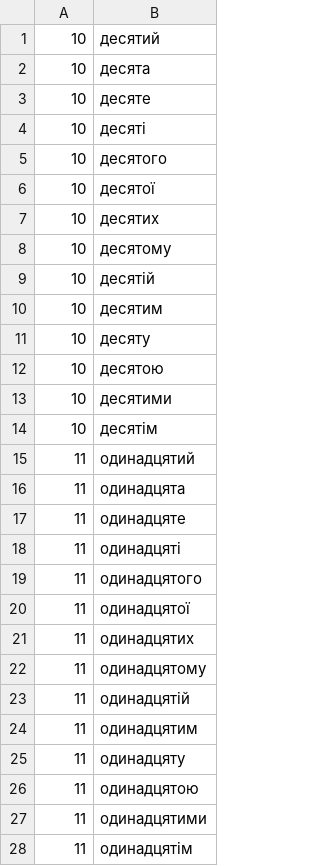
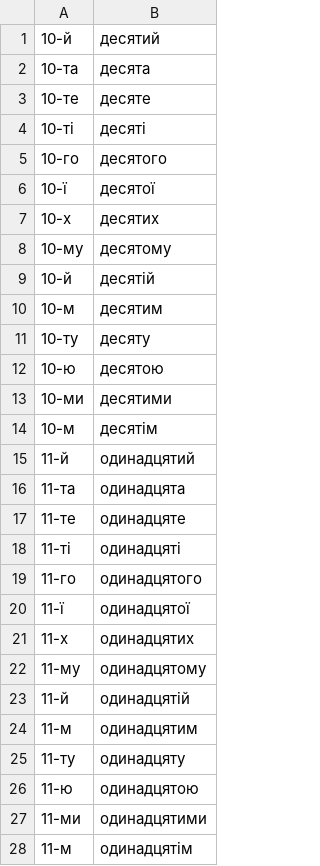
Before and after one commit to lociko/ukraine_itn_wfst, a TSV file: ukr/data/numbers/ordinal/ordinal_teen.tsv, drawn as a sheet; only a part is shown; the diff covers the shown part only.

Commit message:
- Make several fixes with ordinals (still WIP) - Down merge from master # Conflicts: #	ukr/data/numbers/ordinal/ordinal_digit.tsv #	ukr/data/numbers/ordinal/ordinal_hundred.tsv #	ukr/data/numbers/ordinal/ordinal_teen.tsv #	ukr/data/numbers/ordinal/ordinal_ties.tsv

```diff
--- a/ukr/data/numbers/ordinal/ordinal_teen.tsv
+++ b/ukr/data/numbers/ordinal/ordinal_teen.tsv
@@ -1,28 +1,28 @@
-10	десятий
-10	десята
-10	десяте
-10	десяті
-10	десятого
-10	десятої
-10	десятих
-10	десятому
-10	десятій
-10	десятим
-10	десяту
-10	десятою
-10	десятими
-10	десятім
-11	одинадцятий
-11	одинадцята
-11	одинадцяте
-11	одинадцяті
-11	одинадцятого
-11	одинадцятої
-11	одинадцятих
-11	одинадцятому
-11	одинадцятій
-11	одинадцятим
-11	одинадцяту
-11	одинадцятою
-11	одинадцятими
-11	одинадцятім
+10-й	десятий
+10-та	десята
+10-те	десяте
+10-ті	десяті
+10-го	десятого
+10-ї	десятої
+10-х	десятих
+10-му	десятому
+10-й	десятій
+10-м	десятим
+10-ту	десяту
+10-ю	десятою
+10-ми	десятими
+10-м	десятім
+11-й	одинадцятий
+11-та	одинадцята
+11-те	одинадцяте
+11-ті	одинадцяті
+11-го	одинадцятого
+11-ї	одинадцятої
+11-х	одинадцятих
+11-му	одинадцятому
+11-й	одинадцятій
+11-м	одинадцятим
+11-ту	одинадцяту
+11-ю	одинадцятою
+11-ми	одинадцятими
+11-м	одинадцятім
```
Also changed, not shown: 112 edited cells elsewhere in this file, ukr/data/numbers/ordinal/ordinal_digit.tsv, ukr/data/numbers/ordinal/ordinal_hundred.tsv, 13 other files.
